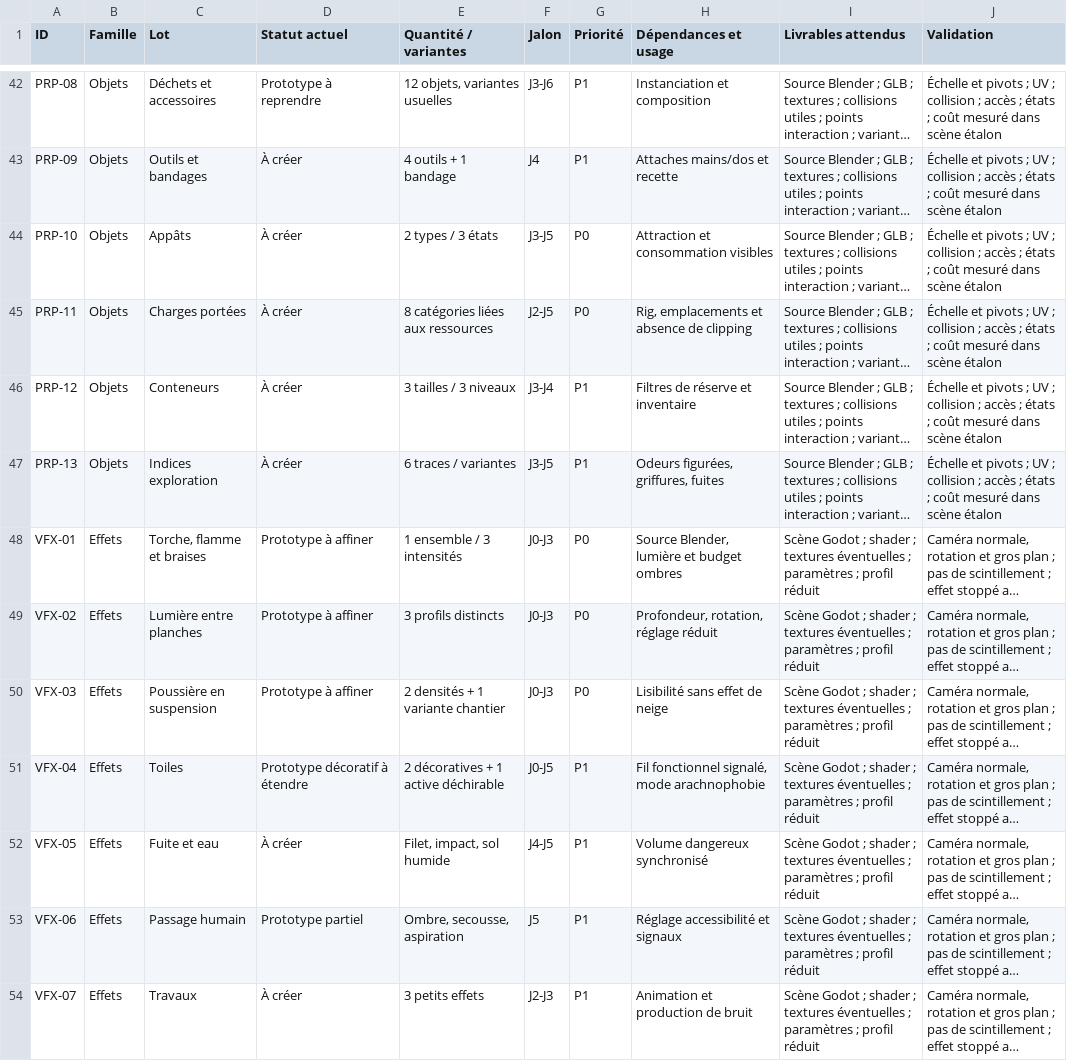
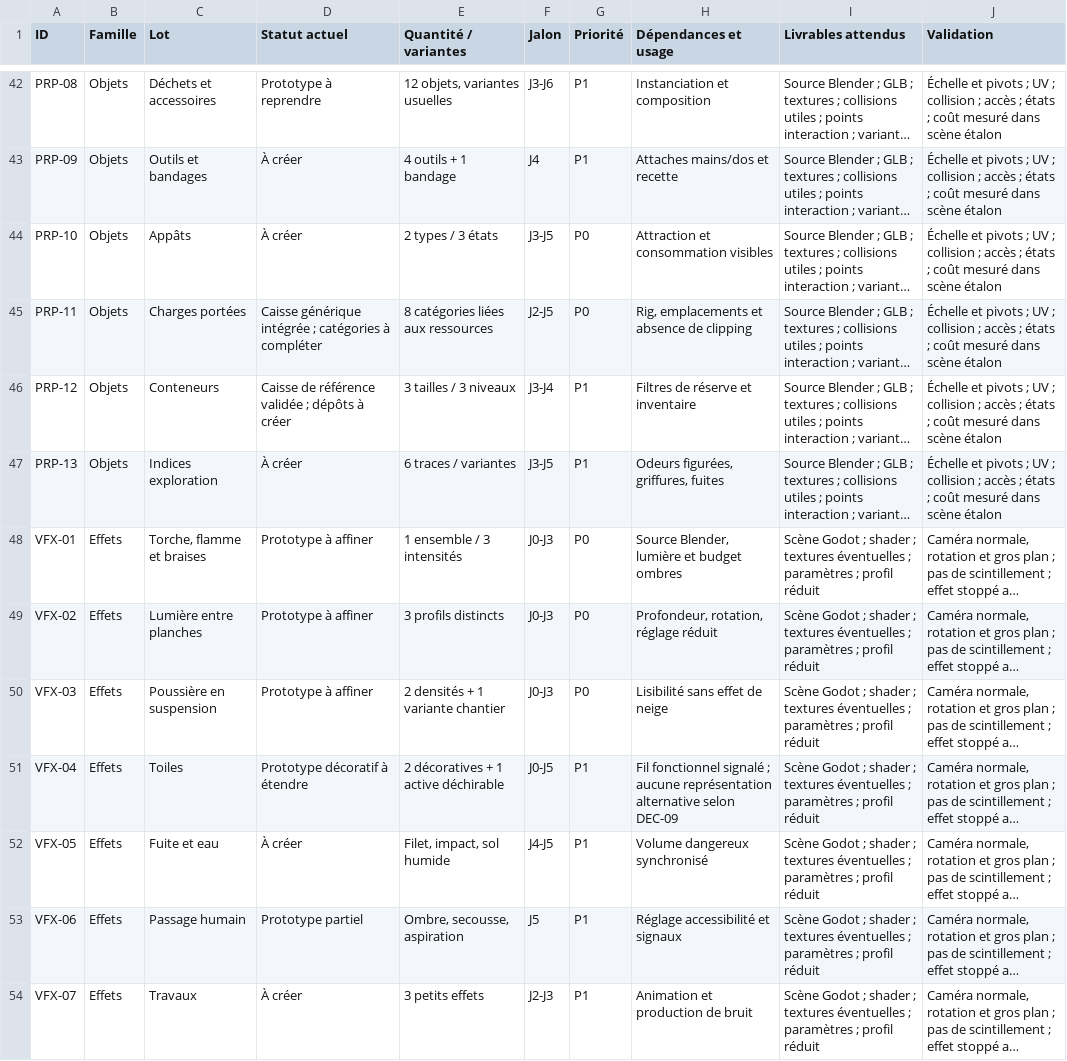
Before and after one commit to cyril103/SousLePlancher, a CSV file: docs/conception/inventaire-assets.csv, drawn as a sheet; only a part is shown, gaps mark what is left out; long unchanged cells end in …; the diff covers the shown part only; the diff names each change by its address in the sheet, - before the commit and + after, or states it on an @@ line.

```diff
--- a/docs/conception/inventaire-assets.csv
+++ b/docs/conception/inventaire-assets.csv
-D45 (Statut actuel): À créer
+D45 (Statut actuel): Caisse générique intégrée ; catégories à compléter
-D46 (Statut actuel): À créer
+D46 (Statut actuel): Caisse de référence validée ; dépôts à créer
-H51 (Dépendances et usage): Fil fonctionnel signalé, mode arachnophobie
+H51 (Dépendances et usage): Fil fonctionnel signalé ; aucune représentation alternative selon DEC-09
```
Also changed, not shown: 10 added rows and 14 edited cells elsewhere in this file, 5 other files.
